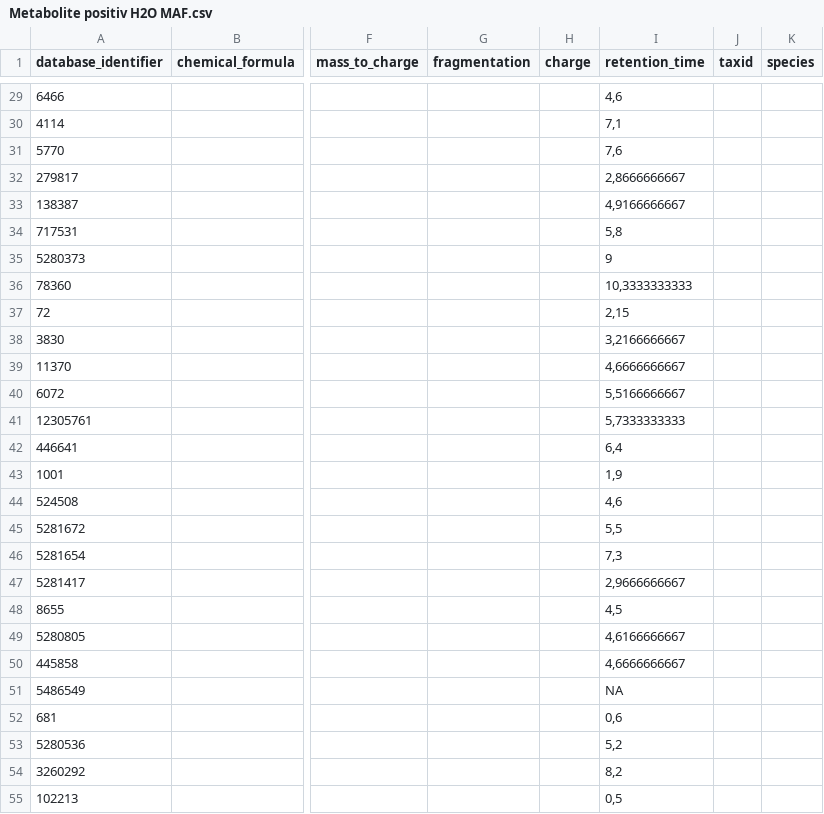
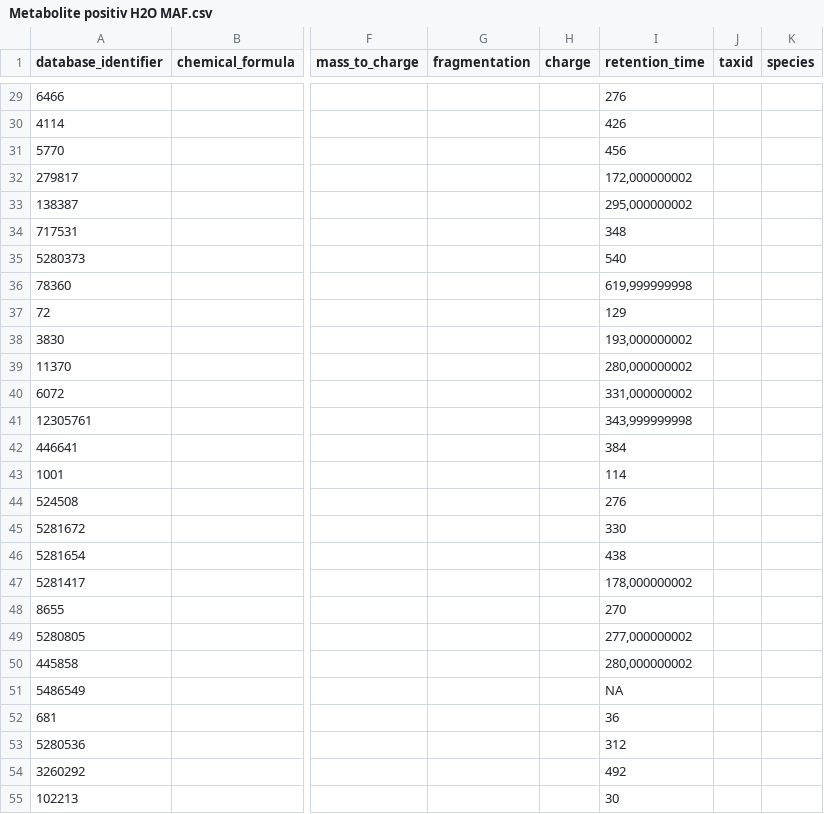
Before and after one commit to sneumann/MetabolitDB, a CSV file: Metabolite positiv H2O MAF.csv, drawn as a sheet; only a part is shown, gaps mark what is left out; the diff covers the shown part only; the diff names each change by its address in the sheet, - before the commit and + after, or states it on an @@ line.

Commit message:
Changed retention times
Changed representation of retention times from minutes to seconds

```diff
--- a/Metabolite positiv H2O MAF.csv
+++ b/Metabolite positiv H2O MAF.csv
-I29 (retention_time): 4,6
+I29 (retention_time): 276
-I30 (retention_time): 7,1
+I30 (retention_time): 426
-I31 (retention_time): 7,6
+I31 (retention_time): 456
-I32 (retention_time): 2,8666666667
+I32 (retention_time): 172,000000002
-I33 (retention_time): 4,9166666667
+I33 (retention_time): 295,000000002
-I34 (retention_time): 5,8
+I34 (retention_time): 348
-I35 (retention_time): 9
+I35 (retention_time): 540
-I36 (retention_time): 10,3333333333
+I36 (retention_time): 619,999999998
-I37 (retention_time): 2,15
+I37 (retention_time): 129
-I38 (retention_time): 3,2166666667
+I38 (retention_time): 193,000000002
-I39 (retention_time): 4,6666666667
+I39 (retention_time): 280,000000002
-I40 (retention_time): 5,5166666667
+I40 (retention_time): 331,000000002
-I41 (retention_time): 5,7333333333
+I41 (retention_time): 343,999999998
-I42 (retention_time): 6,4
+I42 (retention_time): 384
-I43 (retention_time): 1,9
+I43 (retention_time): 114
-I44 (retention_time): 4,6
+I44 (retention_time): 276
-I45 (retention_time): 5,5
+I45 (retention_time): 330
-I46 (retention_time): 7,3
+I46 (retention_time): 438
-I47 (retention_time): 2,9666666667
+I47 (retention_time): 178,000000002
-I48 (retention_time): 4,5
+I48 (retention_time): 270
-I49 (retention_time): 4,6166666667
+I49 (retention_time): 277,000000002
-I50 (retention_time): 4,6666666667
+I50 (retention_time): 280,000000002
-I52 (retention_time): 0,6
+I52 (retention_time): 36
-I53 (retention_time): 5,2
+I53 (retention_time): 312
-I54 (retention_time): 8,2
+I54 (retention_time): 492
-I55 (retention_time): 0,5
+I55 (retention_time): 30
```
Also changed, not shown: 51 edited cells elsewhere in this file, Metabolite negativ H2O MAF.csv.
